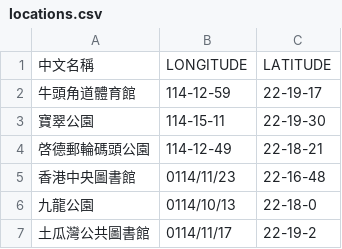
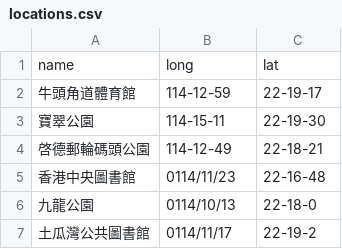
Before and after one commit to howawong/hkgov_wifi_map, a CSV file: locations.csv, drawn as a sheet; only a part is shown; removed rows and columns are numbered as before the commit, all else as after; the diff names each change by its address in the sheet, - before the commit and + after, or states it on an @@ line.

Commit message:
Update locations.csv

```diff
--- a/locations.csv
+++ b/locations.csv
-row 1: 中文名稱 | LONGITUDE | LATITUDE
+row 1: name | long | lat
```
